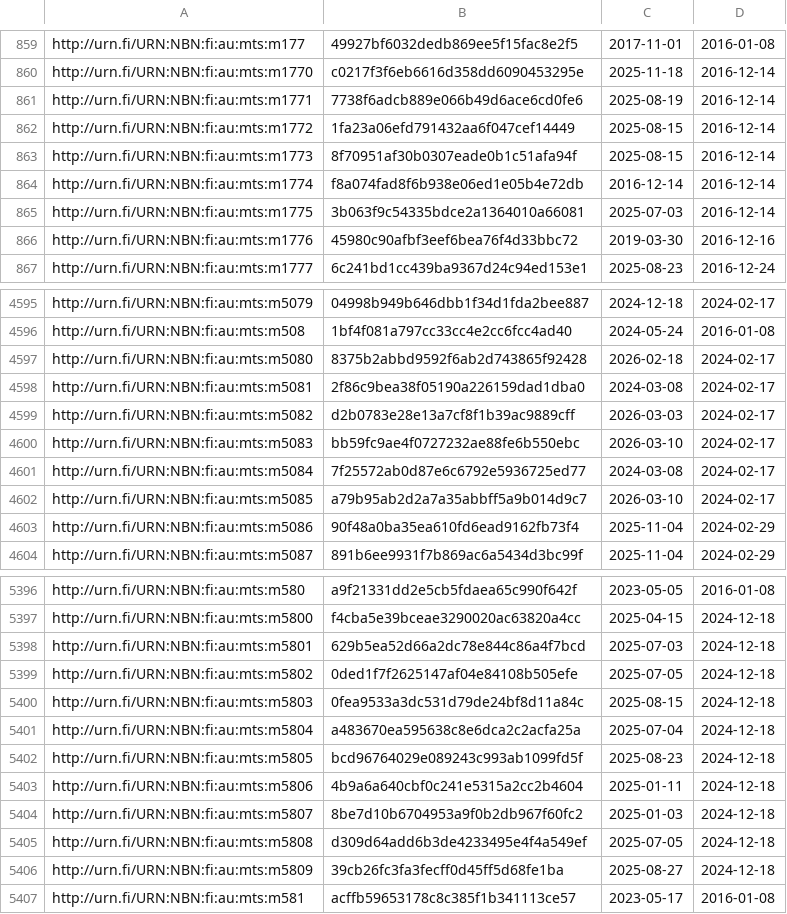
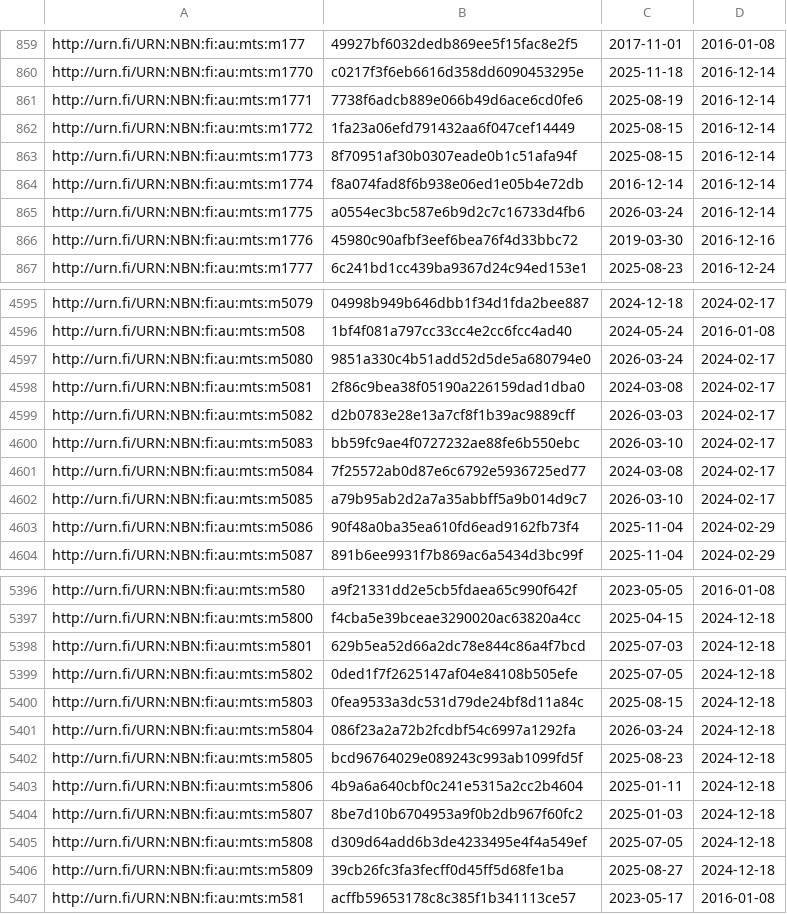
Before and after one commit to NatLibFi/Finto-data, a TSV file: vocabularies/metatietosanasto/timestamps.tsv, drawn as a sheet; only a part is shown, gaps mark what is left out.

Commit message:
automaattipäivitys: metatietosanasto-julkaisuversio

```diff
--- a/vocabularies/metatietosanasto/timestamps.tsv
+++ b/vocabularies/metatietosanasto/timestamps.tsv
@@ -864,3 +864,3 @@ http://urn.fi/URN:NBN:fi:au:mts:m1773	8f70951af30b0307eade0b1c51afa94f	2025-08-1
 http://urn.fi/URN:NBN:fi:au:mts:m1774	f8a074fad8f6b938e06ed1e05b4e72db	2016-12-14	2016-12-14
-http://urn.fi/URN:NBN:fi:au:mts:m1775	3b063f9c54335bdce2a1364010a66081	2025-07-03	2016-12-14
+http://urn.fi/URN:NBN:fi:au:mts:m1775	a0554ec3bc587e6b9d2c7c16733d4fb6	2026-03-24	2016-12-14
 http://urn.fi/URN:NBN:fi:au:mts:m1776	45980c90afbf3eef6bea76f4d33bbc72	2019-03-30	2016-12-16
@@ -4596,3 +4596,3 @@ http://urn.fi/URN:NBN:fi:au:mts:m5079	04998b949b646dbb1f34d1fda2bee887	2024-12-1
 http://urn.fi/URN:NBN:fi:au:mts:m508	1bf4f081a797cc33cc4e2cc6fcc4ad40	2024-05-24	2016-01-08
-http://urn.fi/URN:NBN:fi:au:mts:m5080	8375b2abbd9592f6ab2d743865f92428	2026-02-18	2024-02-17
+http://urn.fi/URN:NBN:fi:au:mts:m5080	9851a330c4b51add52d5de5a680794e0	2026-03-24	2024-02-17
 http://urn.fi/URN:NBN:fi:au:mts:m5081	2f86c9bea38f05190a226159dad1dba0	2024-03-08	2024-02-17
@@ -5400,3 +5400,3 @@ http://urn.fi/URN:NBN:fi:au:mts:m5802	0ded1f7f2625147af04e84108b505efe	2025-07-0
 http://urn.fi/URN:NBN:fi:au:mts:m5803	0fea9533a3dc531d79de24bf8d11a84c	2025-08-15	2024-12-18
-http://urn.fi/URN:NBN:fi:au:mts:m5804	a483670ea595638c8e6dca2c2acfa25a	2025-07-04	2024-12-18
+http://urn.fi/URN:NBN:fi:au:mts:m5804	086f23a2a72b2fcdbf54c6997a1292fa	2026-03-24	2024-12-18
 http://urn.fi/URN:NBN:fi:au:mts:m5805	bcd96764029e089243c993ab1099fd5f	2025-08-23	2024-12-18
```
Also changed, not shown: 1 other file.
